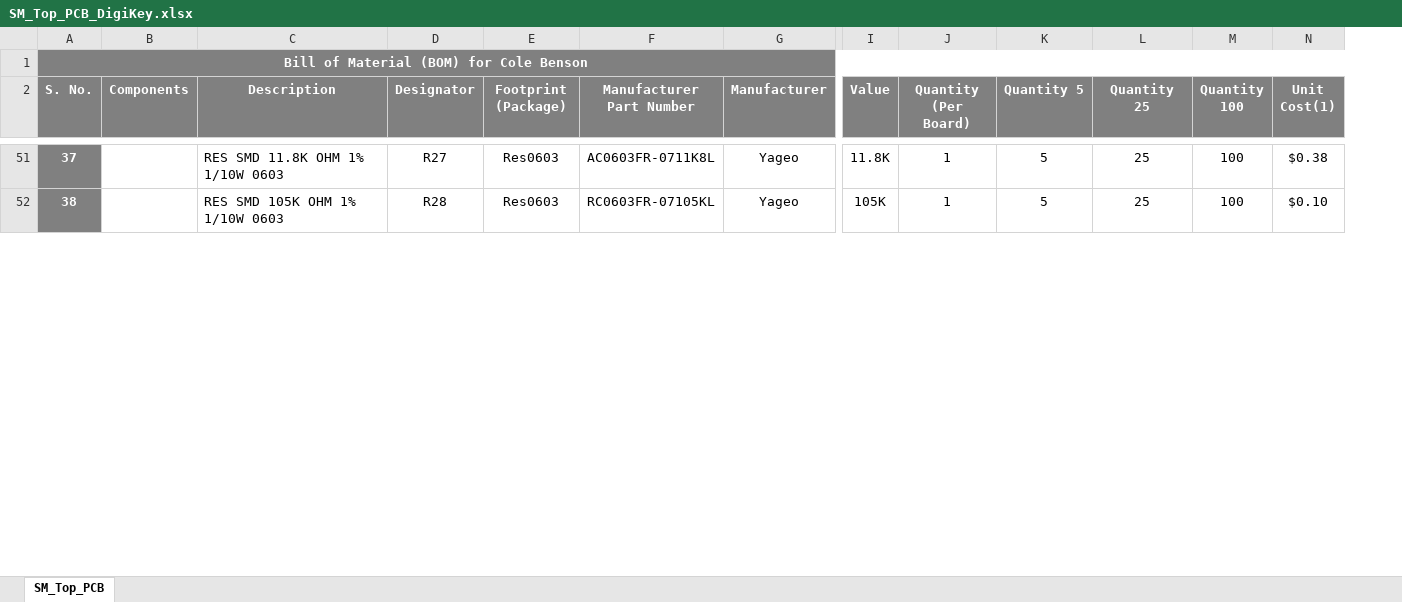
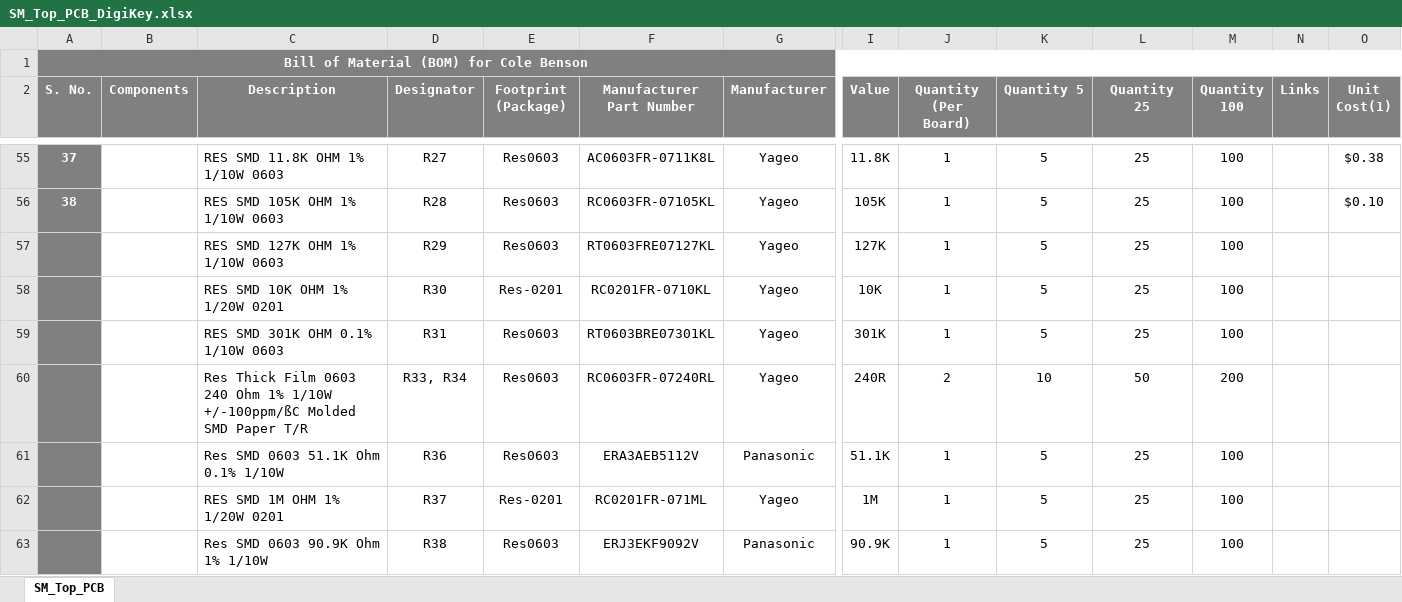
Before and after one commit to eSpark-Backup/colebenson-smartmotors, an Excel workbook: Deliverables/SM_Top Board/_BOM/SM_Top_PCB_DigiKey.xlsx, sheet SM_Top_PCB, drawn as a sheet; only a part is shown, gaps mark what is left out; values as stored, in another font and other column widths than the file's, no borders; conditional formats not drawn; rows hold the shown columns only; the diff covers the shown part only; the diff names each change by its address in the sheet, - before the commit and + after, or states it on an @@ line.

Commit message:
#93 Top board Completed #92 bottom board incomplete

```diff
--- a/Deliverables/SM_Top Board/_BOM/SM_Top_PCB_DigiKey.xlsx (sheet SM_Top_PCB)
+++ b/Deliverables/SM_Top Board/_BOM/SM_Top_PCB_DigiKey.xlsx (sheet SM_Top_PCB)
+column N (Links), empty
+row 57:  |  | RES SMD 127K OHM 1% 1/10W 0603 | R29 | Res0603 | RT0603FRE07127KL | Yageo | 127K | 1 | 5 | 25 | 100
+row 58:  |  | RES SMD 10K OHM 1% 1/20W 0201 | R30 | Res-0201 | RC0201FR-0710KL | Yageo | 10K | 1 | 5 | 25 | 100
+row 59:  |  | RES SMD 301K OHM 0.1% 1/10W 0603 | R31 | Res0603 | RT0603BRE07301KL | Yageo | 301K | 1 | 5 | 25 | 100
+row 60:  |  | Res Thick Film 0603 240 Ohm 1% 1/10W +/-100ppm/ßC Molded SMD Paper T/R | R33, R34 | Res0603 | RC0603FR-07240RL | Yageo | 240R | 2 | 10 | 50 | 200
+row 61:  |  | Res SMD 0603 51.1K Ohm 0.1% 1/10W | R36 | Res0603 | ERA3AEB5112V | Panasonic | 51.1K | 1 | 5 | 25 | 100
+row 62:  |  | RES SMD 1M OHM 1% 1/20W 0201 | R37 | Res-0201 | RC0201FR-071ML | Yageo | 1M | 1 | 5 | 25 | 100
+row 63:  |  | Res SMD 0603 90.9K Ohm 1% 1/10W | R38 | Res0603 | ERJ3EKF9092V | Panasonic | 90.9K | 1 | 5 | 25 | 100
```
Also changed, not shown: 25 added rows, 15 removed rows, 95 edited cells, cell formats and merged cells elsewhere in this sheet, formulas that keep their value, Deliverables/SM_Bottom Board/_BOM/SM_Bottom_Board_LCSC.xlsx, Deliverables/SM_Top Board/_BOM/Altium_Generated_BOM.xlsx, 4 other files.
